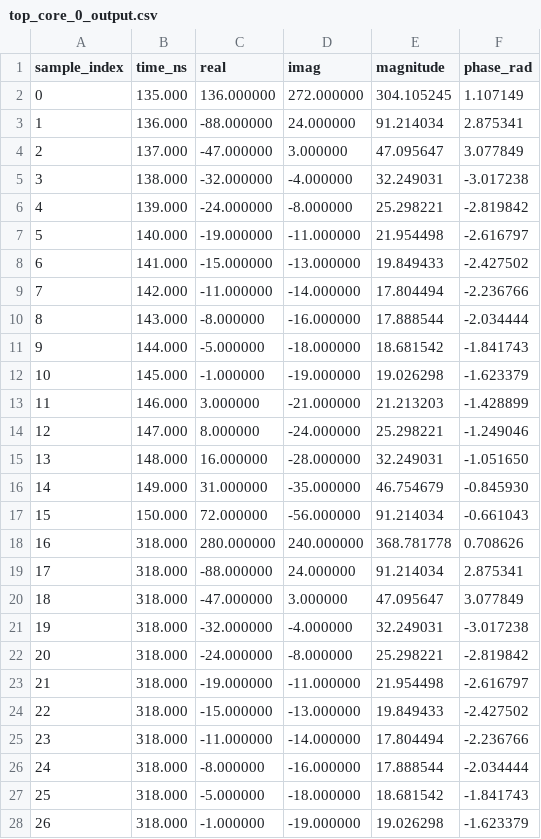
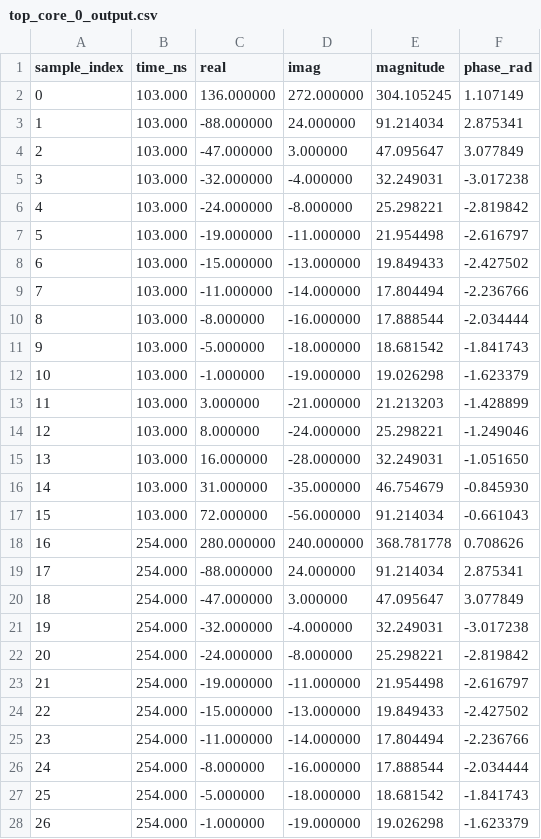
Before and after one commit to pavan581/FFT_AbstractTimingModel, a CSV file: out/data/top_core_0_output.csv, drawn as a sheet; only a part is shown; the diff covers the shown part only.

```diff
--- a/out/data/top_core_0_output.csv
+++ b/out/data/top_core_0_output.csv
@@ -1,28 +1,28 @@
 sample_index,time_ns,real,imag,magnitude,phase_rad
-0,135.000,136.000000,272.000000,304.105245,1.107149
-1,136.000,-88.000000,24.000000,91.214034,2.875341
-2,137.000,-47.000000,3.000000,47.095647,3.077849
-3,138.000,-32.000000,-4.000000,32.249031,-3.017238
-4,139.000,-24.000000,-8.000000,25.298221,-2.819842
-5,140.000,-19.000000,-11.000000,21.954498,-2.616797
-6,141.000,-15.000000,-13.000000,19.849433,-2.427502
-7,142.000,-11.000000,-14.000000,17.804494,-2.236766
-8,143.000,-8.000000,-16.000000,17.888544,-2.034444
-9,144.000,-5.000000,-18.000000,18.681542,-1.841743
-10,145.000,-1.000000,-19.000000,19.026298,-1.623379
-11,146.000,3.000000,-21.000000,21.213203,-1.428899
-12,147.000,8.000000,-24.000000,25.298221,-1.249046
-13,148.000,16.000000,-28.000000,32.249031,-1.051650
-14,149.000,31.000000,-35.000000,46.754679,-0.845930
-15,150.000,72.000000,-56.000000,91.214034,-0.661043
-16,318.000,280.000000,240.000000,368.781778,0.708626
-17,318.000,-88.000000,24.000000,91.214034,2.875341
-18,318.000,-47.000000,3.000000,47.095647,3.077849
-19,318.000,-32.000000,-4.000000,32.249031,-3.017238
-20,318.000,-24.000000,-8.000000,25.298221,-2.819842
-21,318.000,-19.000000,-11.000000,21.954498,-2.616797
-22,318.000,-15.000000,-13.000000,19.849433,-2.427502
-23,318.000,-11.000000,-14.000000,17.804494,-2.236766
-24,318.000,-8.000000,-16.000000,17.888544,-2.034444
-25,318.000,-5.000000,-18.000000,18.681542,-1.841743
-26,318.000,-1.000000,-19.000000,19.026298,-1.623379
+0,103.000,136.000000,272.000000,304.105245,1.107149
+1,103.000,-88.000000,24.000000,91.214034,2.875341
+2,103.000,-47.000000,3.000000,47.095647,3.077849
+3,103.000,-32.000000,-4.000000,32.249031,-3.017238
+4,103.000,-24.000000,-8.000000,25.298221,-2.819842
+5,103.000,-19.000000,-11.000000,21.954498,-2.616797
+6,103.000,-15.000000,-13.000000,19.849433,-2.427502
+7,103.000,-11.000000,-14.000000,17.804494,-2.236766
+8,103.000,-8.000000,-16.000000,17.888544,-2.034444
+9,103.000,-5.000000,-18.000000,18.681542,-1.841743
+10,103.000,-1.000000,-19.000000,19.026298,-1.623379
+11,103.000,3.000000,-21.000000,21.213203,-1.428899
+12,103.000,8.000000,-24.000000,25.298221,-1.249046
+13,103.000,16.000000,-28.000000,32.249031,-1.051650
+14,103.000,31.000000,-35.000000,46.754679,-0.845930
+15,103.000,72.000000,-56.000000,91.214034,-0.661043
+16,254.000,280.000000,240.000000,368.781778,0.708626
+17,254.000,-88.000000,24.000000,91.214034,2.875341
+18,254.000,-47.000000,3.000000,47.095647,3.077849
+19,254.000,-32.000000,-4.000000,32.249031,-3.017238
+20,254.000,-24.000000,-8.000000,25.298221,-2.819842
+21,254.000,-19.000000,-11.000000,21.954498,-2.616797
+22,254.000,-15.000000,-13.000000,19.849433,-2.427502
+23,254.000,-11.000000,-14.000000,17.804494,-2.236766
+24,254.000,-8.000000,-16.000000,17.888544,-2.034444
+25,254.000,-5.000000,-18.000000,18.681542,-1.841743
+26,254.000,-1.000000,-19.000000,19.026298,-1.623379
```
Also changed, not shown: 21 edited cells elsewhere in this file, out/data/core_unit_input.csv, out/data/core_unit_output.csv, 17 other files.
